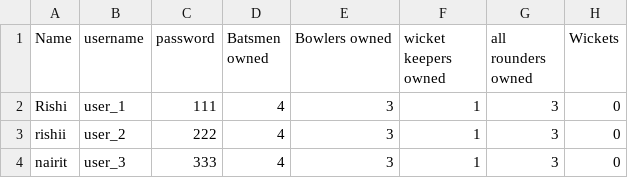
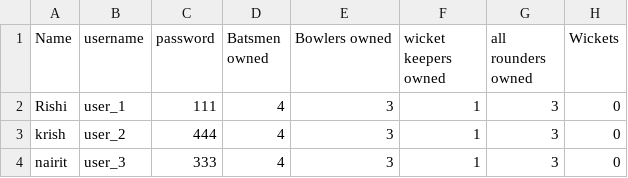
Before and after one commit to Shortcircuit-163/Cricket_game, a CSV file: Data/user_data.csv, drawn as a sheet; only a part is shown; the diff names each change by its address in the sheet, - before the commit and + after, or states it on an @@ line.

```diff
--- a/Data/user_data.csv
+++ b/Data/user_data.csv
-A3 (Name): rishii
+A3 (Name): krish
-C3 (password): 222
+C3 (password): 444
```
Also changed, not shown: 1 other file.
